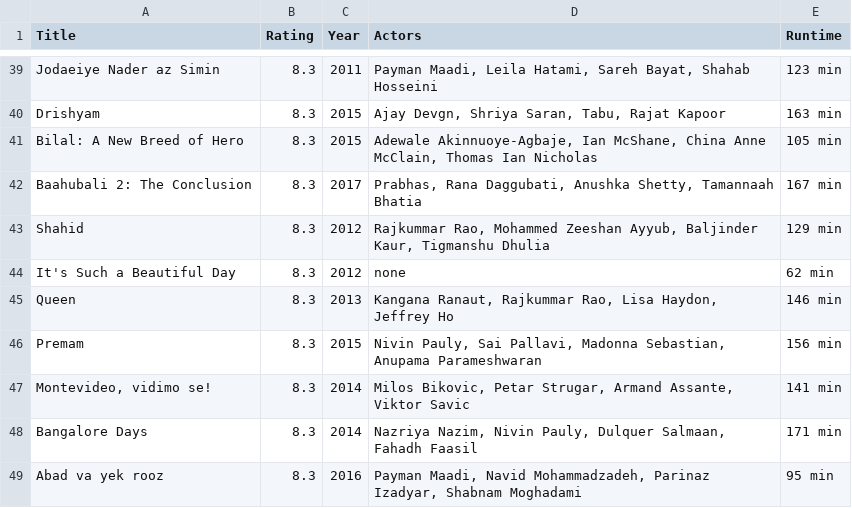
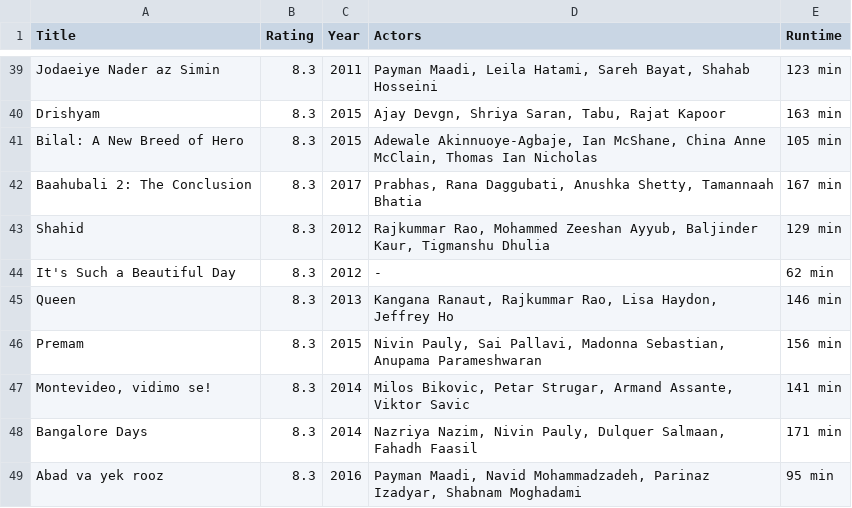
Before and after one commit to tjmf94/Data-Processing, a CSV file: Scraping/movies.csv, drawn as a sheet; only a part is shown, gaps mark what is left out.

```diff
--- a/Scraping/movies.csv
+++ b/Scraping/movies.csv
@@ -43,3 +43,3 @@ Baahubali 2: The Conclusion,8.3,2017,"Prabhas, Rana Daggubati, Anushka Shetty, T
 Shahid,8.3,2012,"Rajkummar Rao, Mohammed Zeeshan Ayyub, Baljinder Kaur, Tigmanshu Dhulia",129 min
-It's Such a Beautiful Day,8.3,2012,none,62 min
+It's Such a Beautiful Day,8.3,2012,-,62 min
 Queen,8.3,2013,"Kangana Ranaut, Rajkummar Rao, Lisa Haydon, Jeffrey Ho",146 min
```
Also changed, not shown: 2 other files.
